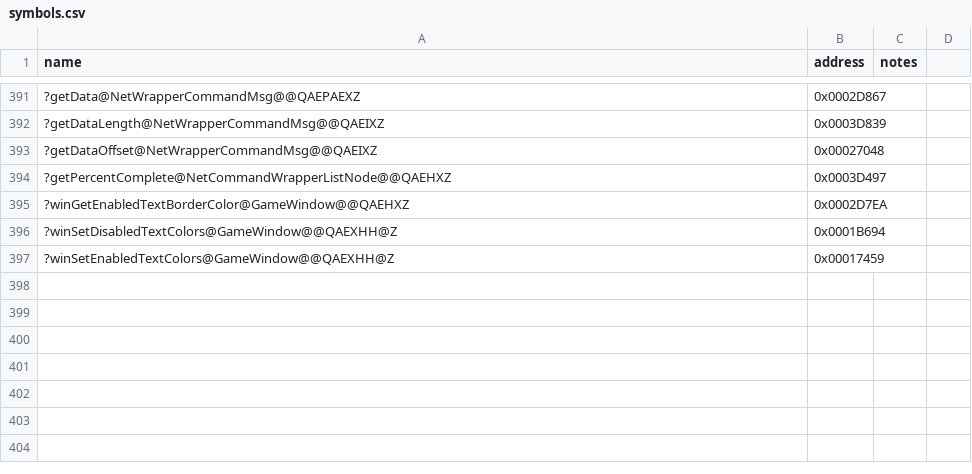
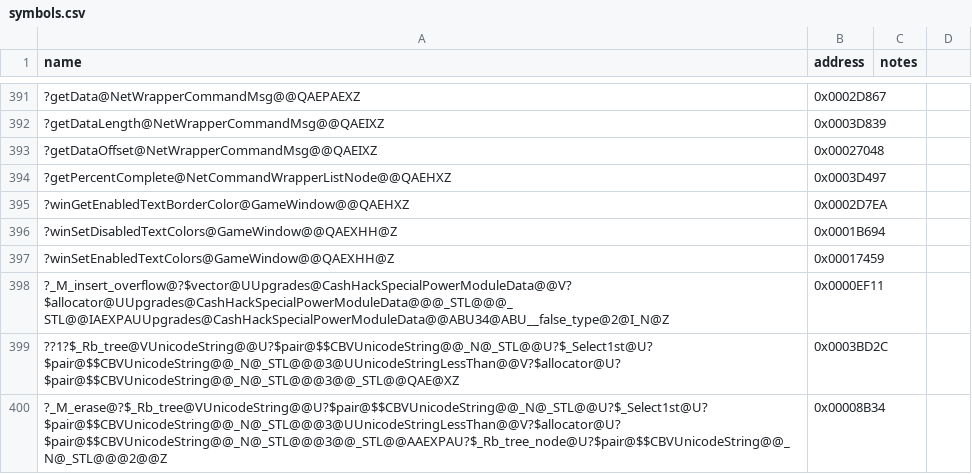
Before and after one commit to dginovker/Open-BFME, a CSV file: reverse/symbols.csv, drawn as a sheet; only a part is shown, gaps mark what is left out; the diff names each change by its address in the sheet, - before the commit and + after, or states it on an @@ line.

```diff
--- a/reverse/symbols.csv
+++ b/reverse/symbols.csv
+row 398: ?_M_insert_overflow@?$vector@UUpgrades@CashHackSpecialPowerModuleData@@V?$allocator@UUpgrades@CashHackSpecialPowerModuleData@@@_STL@@@_STL@@IAEXPAUUpgrades@CashHackSpecialPowerModuleData@@ABU34@ABU__false_type@2@I_N@Z | 0x0000EF11
+row 399: ??1?$_Rb_tree@VUnicodeString@@U?$pair@$$CBVUnicodeString@@_N@_STL@@U?$_Select1st@U?$pair@$$CBVUnicodeString@@_N@_STL@@@3@UUnicodeStringLessThan@@V?$allocator@U?$pair@$$CBVUnicodeString@@_N@_STL@@@3@@_STL@@QAE@XZ | 0x0003BD2C
+row 400: ?_M_erase@?$_Rb_tree@VUnicodeString@@U?$pair@$$CBVUnicodeString@@_N@_STL@@U?$_Select1st@U?$pair@$$CBVUnicodeString@@_N@_STL@@@3@UUnicodeStringLessThan@@V?$allocator@U?$pair@$$CBVUnicodeString@@_N@_STL@@@3@@_STL@@AAEXPAU?$_Rb_tree_node@U?$pair@$$CBVUnicodeString@@_N@_STL@@@2@@Z | 0x00008B34
```
Also changed, not shown: reverse/functions.csv, 3 other files.
